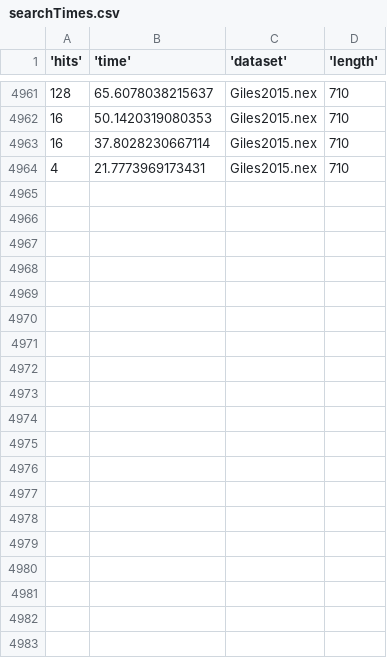
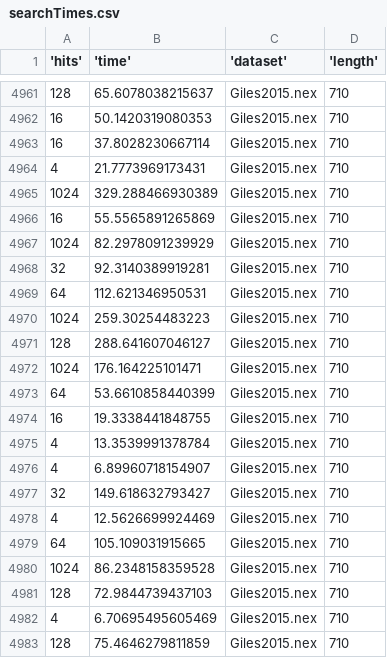
Before and after one commit to ms609/ExploreInapplicable, a CSV file: inapplicable/searchTimes.csv, drawn as a sheet; only a part is shown, gaps mark what is left out; the diff covers the shown part only.

```diff
--- a/inapplicable/searchTimes.csv
+++ b/inapplicable/searchTimes.csv
@@ -4964 +4964,20 @@
 4,21.7773969173431,"Giles2015.nex",710
+1024,329.288466930389,"Giles2015.nex",710
+16,55.5565891265869,"Giles2015.nex",710
+1024,82.2978091239929,"Giles2015.nex",710
+32,92.3140389919281,"Giles2015.nex",710
+64,112.621346950531,"Giles2015.nex",710
+1024,259.30254483223,"Giles2015.nex",710
+128,288.641607046127,"Giles2015.nex",710
+1024,176.164225101471,"Giles2015.nex",710
+64,53.6610858440399,"Giles2015.nex",710
+16,19.3338441848755,"Giles2015.nex",710
+4,13.3539991378784,"Giles2015.nex",710
+4,6.89960718154907,"Giles2015.nex",710
+32,149.618632793427,"Giles2015.nex",710
+4,12.5626699924469,"Giles2015.nex",710
+64,105.109031915665,"Giles2015.nex",710
+1024,86.2348158359528,"Giles2015.nex",710
+128,72.9844739437103,"Giles2015.nex",710
+4,6.70695495605469,"Giles2015.nex",710
+128,75.4646279811859,"Giles2015.nex",710
```
Also changed, not shown: 17 added rows elsewhere in this file, 9 other files.
